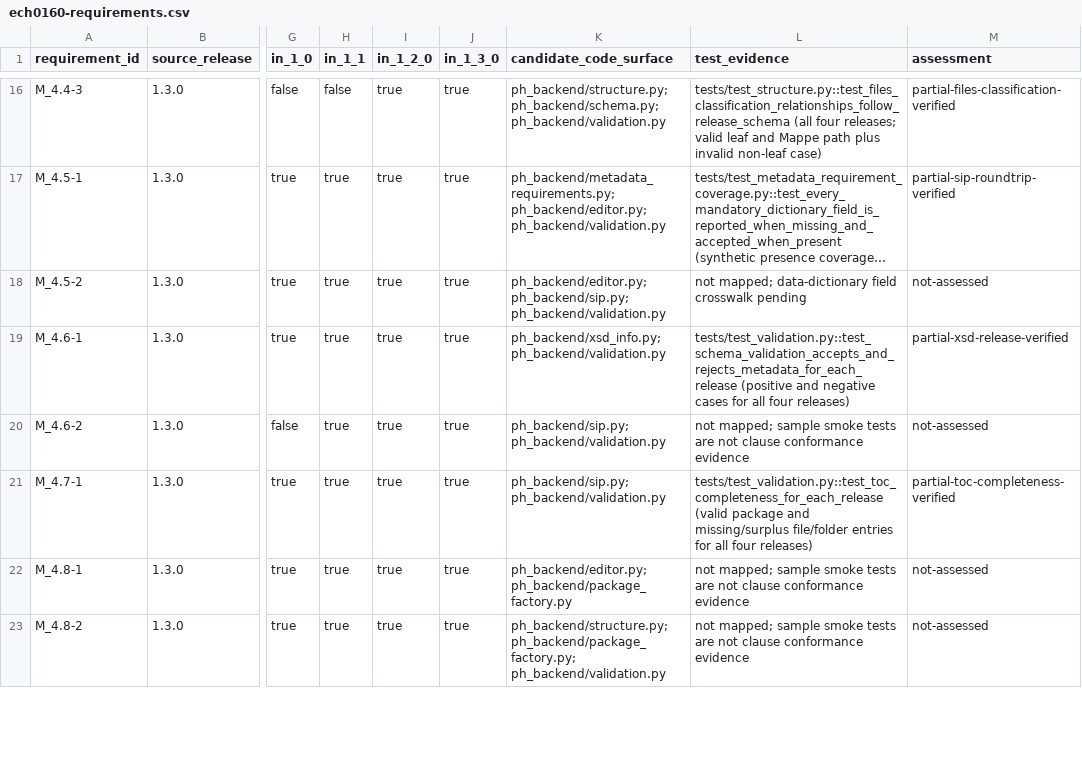
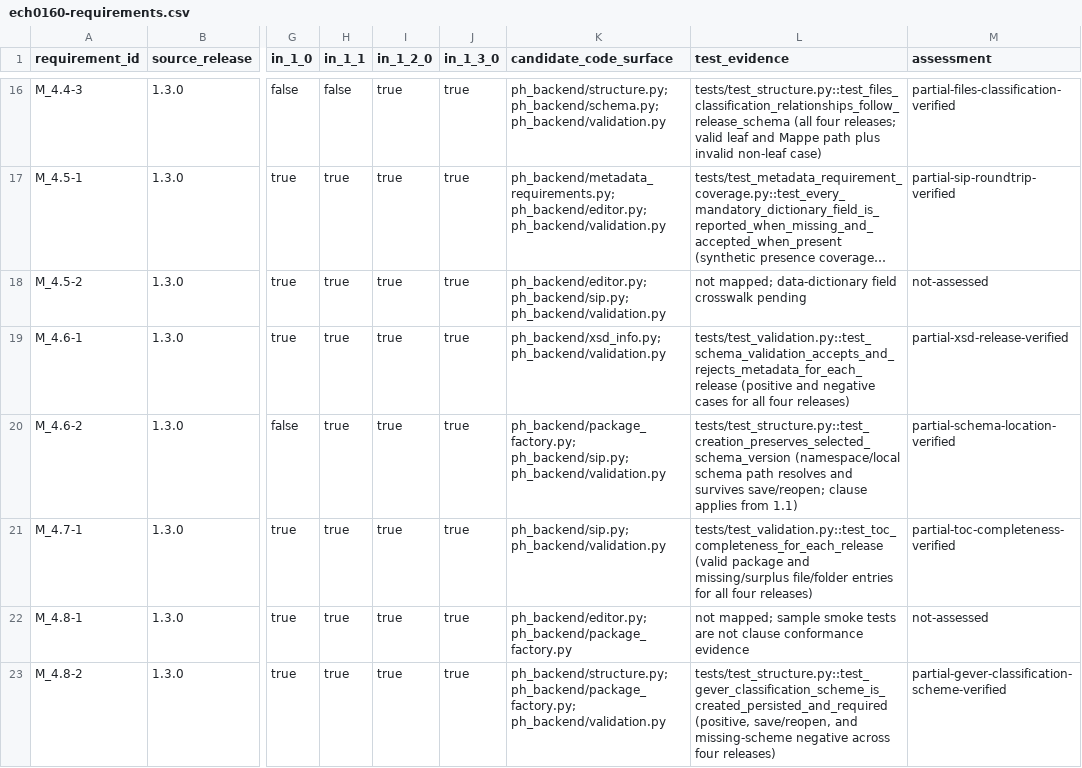
Before and after one commit to baddonkey/package-turbo, a CSV file: docs/ech0160-requirements.csv, drawn as a sheet; only a part is shown, gaps mark what is left out; long unchanged cells end in …; the diff covers the shown part only; the diff names each change by its address in the sheet, - before the commit and + after, or states it on an @@ line.

```diff
--- a/docs/ech0160-requirements.csv
+++ b/docs/ech0160-requirements.csv
-K20 (candidate_code_surface): ph_backend/sip.py; ph_backend/validation.py
+K20 (candidate_code_surface): ph_backend/package_factory.py; ph_backend/sip.py; ph_backend/validation.py
-L20 (test_evidence): not mapped; sample smoke tests are not clause conformance evidence
+L20 (test_evidence): tests/test_structure.py::test_creation_preserves_selected_schema_version (namespace/local schema path resolves and survives save/reopen; clause applies from 1.1)
-M20 (assessment): not-assessed
+M20 (assessment): partial-schema-location-verified
-L23 (test_evidence): not mapped; sample smoke tests are not clause conformance evidence
+L23 (test_evidence): tests/test_structure.py::test_gever_classification_scheme_is_created_persisted_and_required (positive, save/reopen, and missing-scheme negative across four releases)
-M23 (assessment): not-assessed
+M23 (assessment): partial-gever-classification-scheme-verified
```
Also changed, not shown: 32 edited cells elsewhere in this file, 10 other files.
